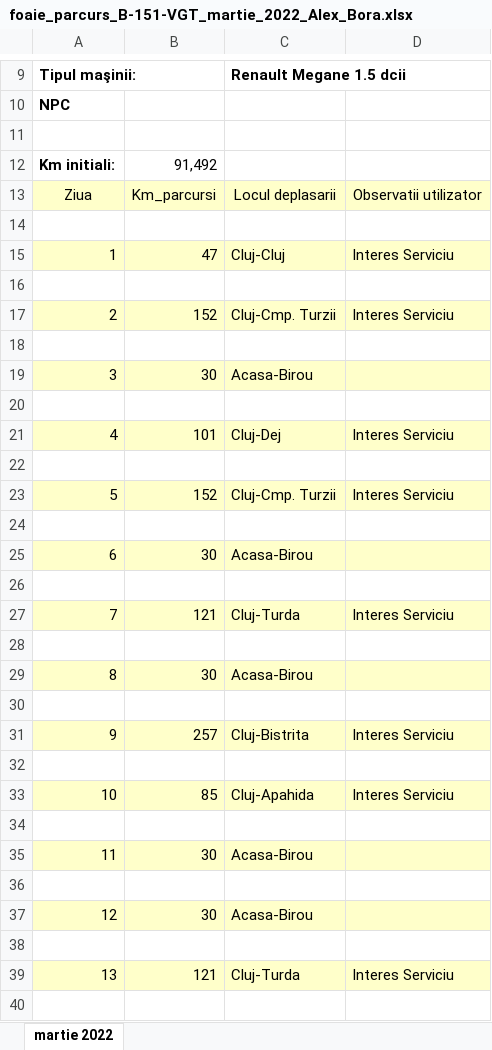
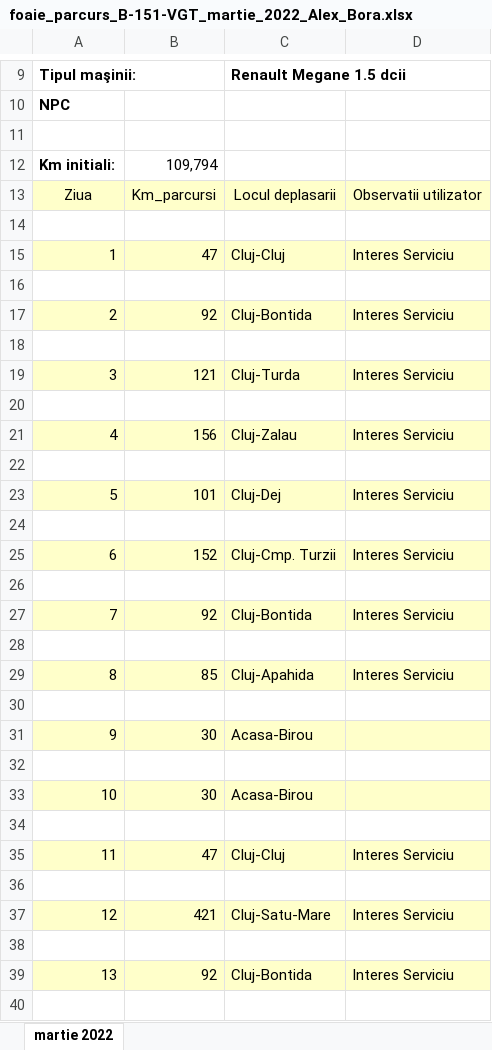
Before and after one commit to alexbora/parcurs, an Excel workbook: foaie_parcurs_B-151-VGT_martie_2022_Alex_Bora.xlsx, sheet martie 2022, drawn as a sheet; only a part is shown, gaps mark what is left out; values as stored, in another font and other column widths than the file's, no borders; charts and pictures not drawn; removed rows and columns are numbered as before the commit, all else as after; the diff covers the shown part only; the diff names each change by its address in the sheet, - before the commit and + after, or states it on an @@ line.

```diff
--- a/foaie_parcurs_B-151-VGT_martie_2022_Alex_Bora.xlsx (sheet martie 2022)
+++ b/foaie_parcurs_B-151-VGT_martie_2022_Alex_Bora.xlsx (sheet martie 2022)
-B12: 91,492
+B12: 109,794
-B17: 152
+B17: 92
-C17: Cluj-Cmp. Turzii
+C17: Cluj-Bontida
-row 19: 3 | 30 | Acasa-Birou
+row 19: 3 | 121 | Cluj-Turda | Interes Serviciu
-B21: 101
+B21: 156
-C21: Cluj-Dej
+C21: Cluj-Zalau
-B23: 152
+B23: 101
-C23: Cluj-Cmp. Turzii
+C23: Cluj-Dej
-row 25: 6 | 30 | Acasa-Birou
+row 25: 6 | 152 | Cluj-Cmp. Turzii | Interes Serviciu
-B27: 121
+B27: 92
-C27: Cluj-Turda
+C27: Cluj-Bontida
-row 29: 8 | 30 | Acasa-Birou
+row 29: 8 | 85 | Cluj-Apahida | Interes Serviciu
-B31: 257
+B31: 30
-C31: Cluj-Bistrita
+C31: Acasa-Birou
-D31: Interes Serviciu
+D31: (empty)
-row 33: 10 | 85 | Cluj-Apahida | Interes Serviciu
+row 33: 10 | 30 | Acasa-Birou
-row 35: 11 | 30 | Acasa-Birou
+row 35: 11 | 47 | Cluj-Cluj | Interes Serviciu
-row 37: 12 | 30 | Acasa-Birou
+row 37: 12 | 421 | Cluj-Satu-Mare | Interes Serviciu
-B39: 121
+B39: 92
-C39: Cluj-Turda
+C39: Cluj-Bontida
```
Also changed, not shown: 5 added rows, 5 removed rows and 18 edited cells elsewhere in this sheet, 3 other files.
